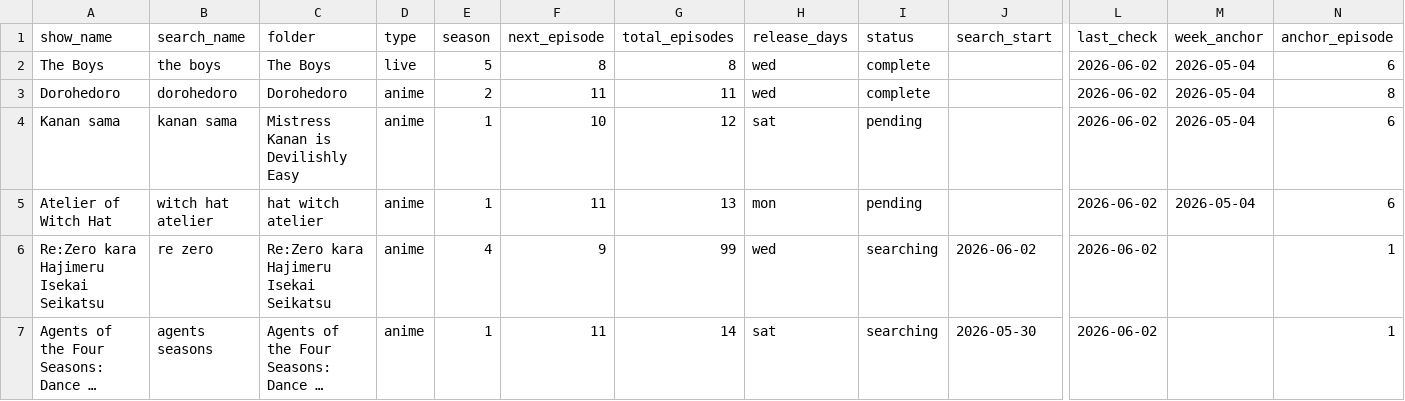
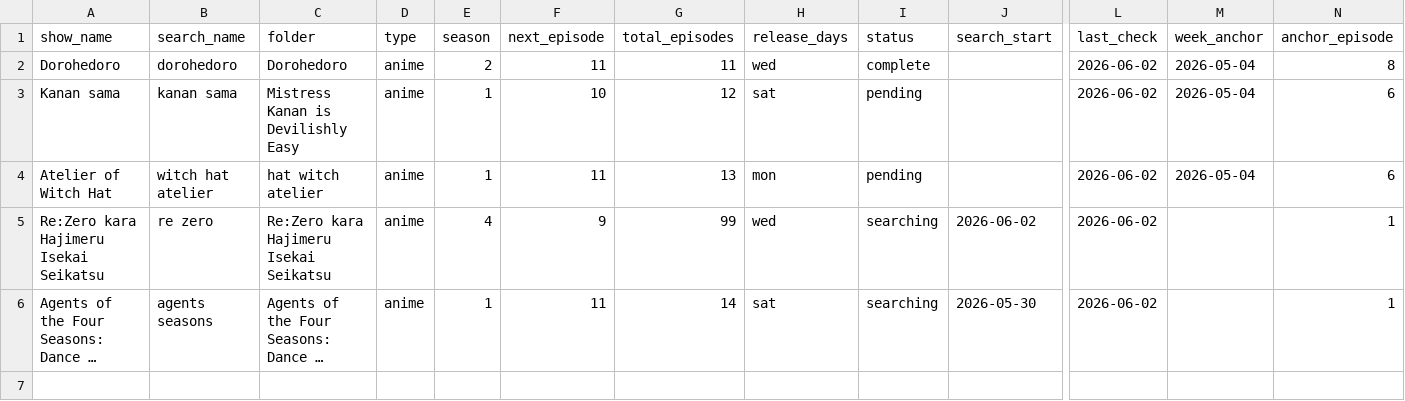
Before and after one commit to fernhw/yt-jellyfin, a CSV file: showSchedule.csv, drawn as a sheet; only a part is shown, gaps mark what is left out; long unchanged cells end in …; rows hold the shown columns only; the diff names each change by its address in the sheet, - before the commit and + after, or states it on an @@ line.

```diff
--- a/showSchedule.csv
+++ b/showSchedule.csv
-row 2: The Boys | the boys | The Boys | live | 5 | 8 | 8 | wed | complete |  | 2026-06-02 | 2026-05-04 | 6
```
Also changed, not shown: 9 other files.
